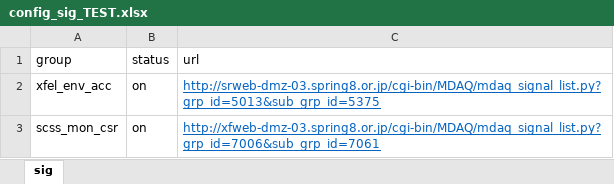
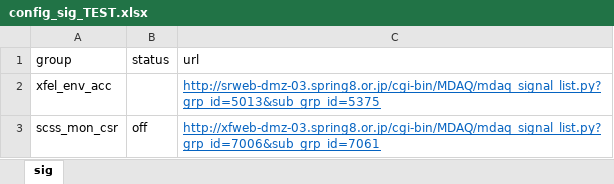
Before and after one commit to kenih4/check_Yometenai_Singo, an Excel workbook: config_sig_TEST.xlsx, sheet sig, drawn as a sheet; values as stored, in another font and other column widths than the file's, no borders; the diff names each change by its address in the sheet, - before the commit and + after, or states it on an @@ line.

Commit message:
status offの処理を追加

```diff
--- a/config_sig_TEST.xlsx (sheet sig)
+++ b/config_sig_TEST.xlsx (sheet sig)
-B2 (status): on
+B2 (status): (empty)
-B3 (status): on
+B3 (status): off
```
Also changed, not shown: 1 other file.
